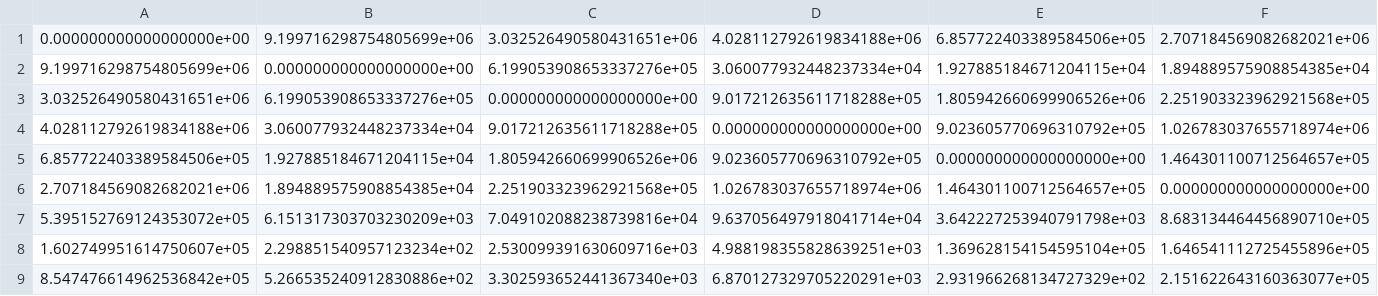
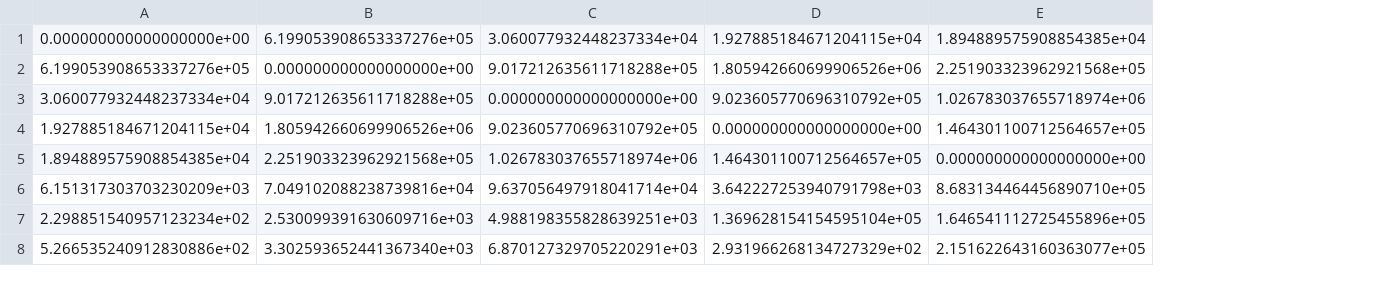
Before and after one commit to CAIMI-WEIGroup/TACOS, a CSV file: resources/default_variance/S_HCP_economo_SC.csv, drawn as a sheet; only a part is shown; removed rows and columns are numbered as before the commit, all else as after; rows hold the shown columns only; the diff names each change by its address in the sheet, - before the commit and + after, or states it on an @@ line.

```diff
--- a/resources/default_variance/S_HCP_economo_SC.csv
+++ b/resources/default_variance/S_HCP_economo_SC.csv
-column A, rows 2-9: 9.199716298754805699e+06 | 3.032526490580431651e+06 | 4.028112792619834188e+06 | 6.857722403389584506e+05 | 2.707184569082682021e+06 | 5.395152769124353072e+05 | 1.602749951614750607e+05 | 8.547476614962536842e+05
-row 1: 0.000000000000000000e+00 | 9.199716298754805699e+06 | 3.032526490580431651e+06 | 4.028112792619834188e+06 | 6.857722403389584506e+05 | 2.707184569082682021e+06
```
Also changed, not shown: resources/default_variance/S_HCP_economo_FC.csv, 21 other files.
